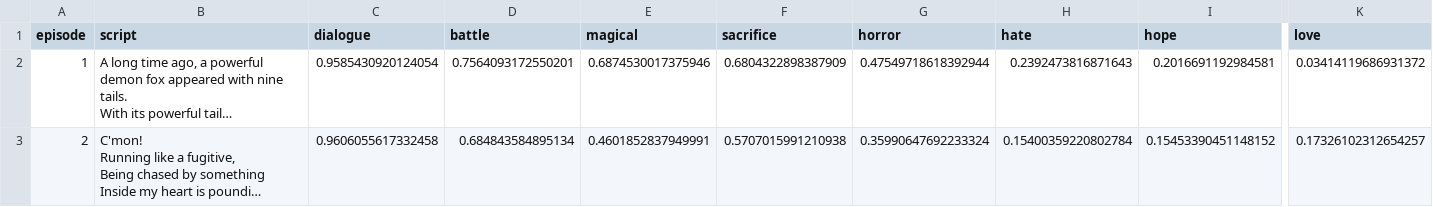
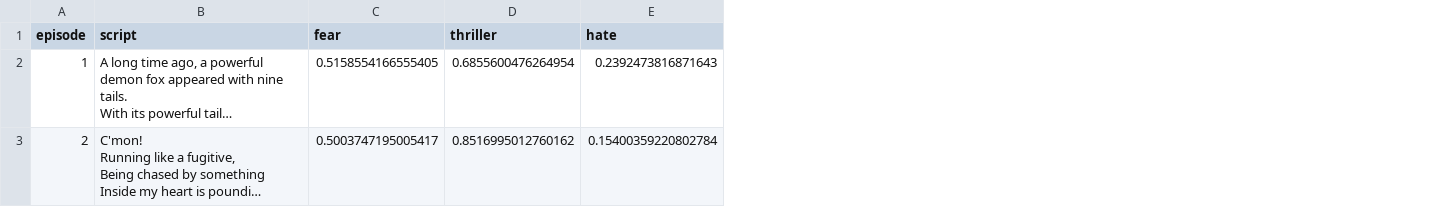
Before and after one commit to pointer2Alvee/llm-tv-series-analysis, a CSV file: stubs/theme_classifier_output.csv, drawn as a sheet; only a part is shown, gaps mark what is left out; long unchanged cells end in …; removed rows and columns are numbered as before the commit, all else as after; the diff names each change by its address in the sheet, - before the commit and + after, or states it on an @@ line.

Commit message:
#29, text classification started, on-going in jutsu_classifier_development.ipynb

```diff
--- a/stubs/theme_classifier_output.csv
+++ b/stubs/theme_classifier_output.csv
-column C (dialogue), rows 2-3: 0.9585430920124054 | 0.9606055617332458
-column D (battle), rows 2-3: 0.7564093172550201 | 0.684843584895134
-column E (magical), rows 2-3: 0.6874530017375946 | 0.4601852837949991
-column F (sacrifice), rows 2-3: 0.6804322898387909 | 0.5707015991210938
-column G (horror), rows 2-3: 0.47549718618392944 | 0.35990647692233324
+column C (fear), rows 2-3: 0.5158554166555405 | 0.5003747195005417
+column D (thriller), rows 2-3: 0.6855600476264954 | 0.8516995012760162
-column I (hope), rows 2-3: 0.2016691192984581 | 0.15453390451148152
-column K (love), rows 2-3: 0.03414119686931372 | 0.17326102312654257
```
Also changed, not shown: 2 other files.
